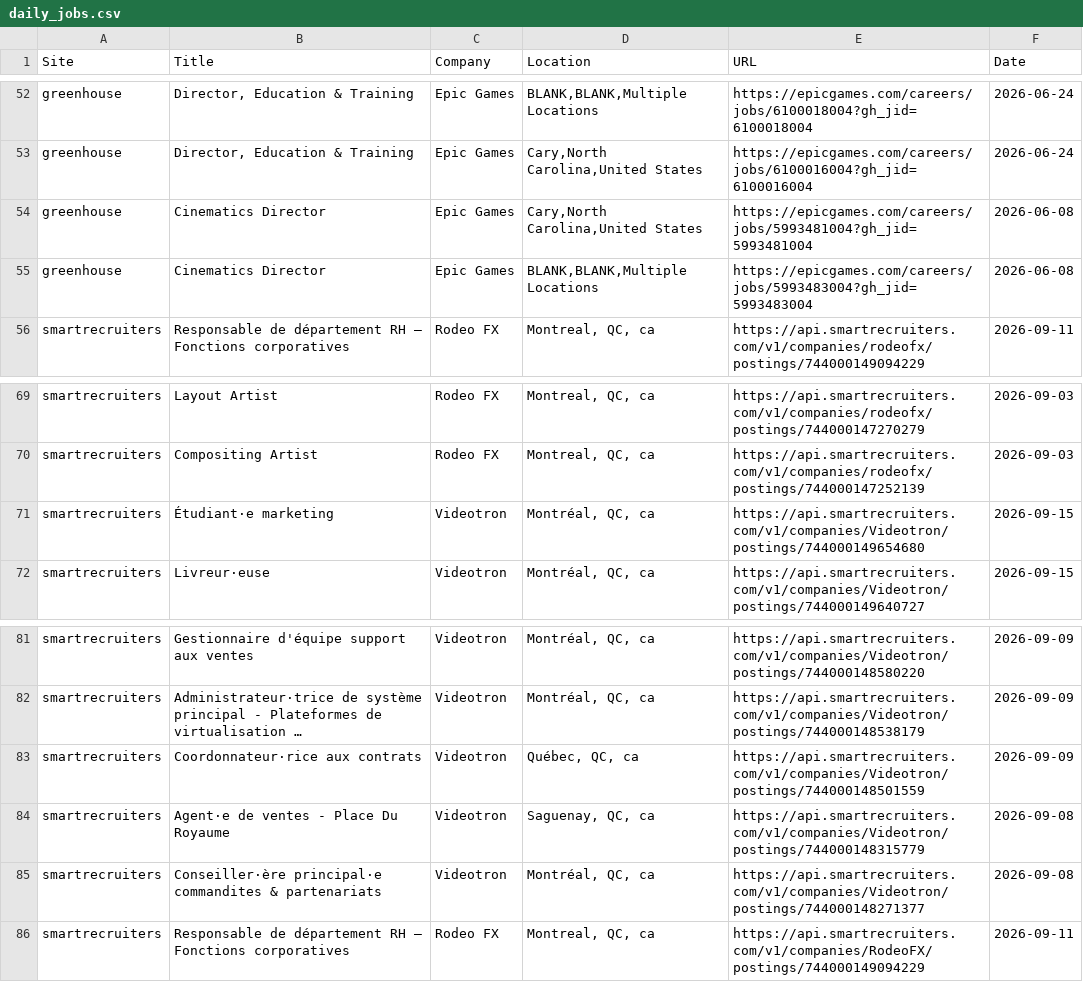
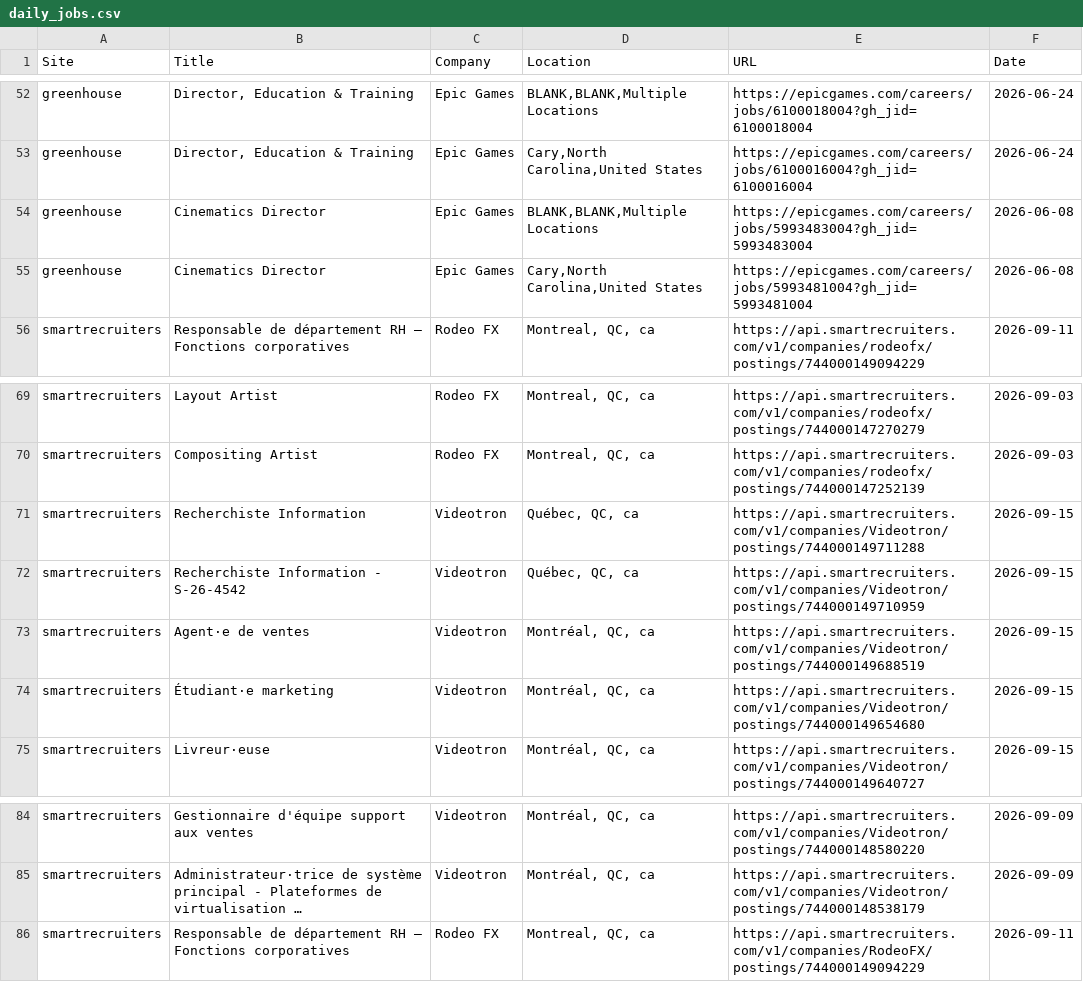
Before and after one commit to christiandguerard/ever-jobs-dash, a CSV file: daily_jobs.csv, drawn as a sheet; only a part is shown, gaps mark what is left out; long unchanged cells end in …; removed rows and columns are numbered as before the commit, all else as after; the diff names each change by its address in the sheet, - before the commit and + after, or states it on an @@ line.

Commit message:
Update job dashboard: Wed Sep 16 16:36:28 UTC 2026

```diff
--- a/daily_jobs.csv
+++ b/daily_jobs.csv
@@ row 55 moved to row 54: greenhouse @@
+row 71: smartrecruiters | Recherchiste Information | Videotron | Québec, QC, ca | https://api.smartrecruiters.com/v1/companies/Videotron/postings/744000149711288 | 2026-09-15
+row 72: smartrecruiters | Recherchiste Information - S-26-4542 | Videotron | Québec, QC, ca | https://api.smartrecruiters.com/v1/companies/Videotron/postings/744000149710959 | 2026-09-15
+row 73: smartrecruiters | Agent·e de ventes | Videotron | Montréal, QC, ca | https://api.smartrecruiters.com/v1/companies/Videotron/postings/744000149688519 | 2026-09-15
-row 83: smartrecruiters | Coordonnateur·rice aux contrats | Videotron | Québec, QC, ca | https://api.smartrecruiters.com/v1/companies/Videotron/postings/744000148501559 | 2026-09-09
-row 84: smartrecruiters | Agent·e de ventes - Place Du Royaume | Videotron | Saguenay, QC, ca | https://api.smartrecruiters.com/v1/companies/Videotron/postings/744000148315779 | 2026-09-08
-row 85: smartrecruiters | Conseiller·ère principal·e commandites & partenariats | Videotron | Montréal, QC, ca | https://api.smartrecruiters.com/v1/companies/Videotron/postings/744000148271377 | 2026-09-08
```
